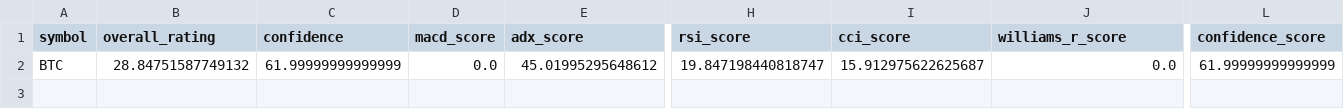
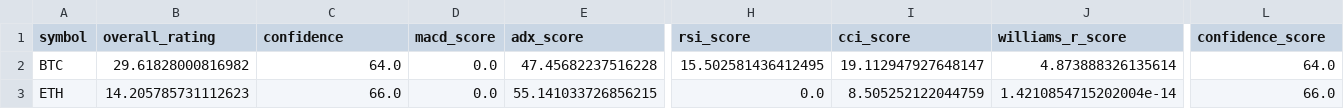
Before and after one commit to cr7pto0-py/crypto-tech-agent, a CSV file: crypto_top20_ratings.csv, drawn as a sheet; only a part is shown, gaps mark what is left out; rows hold the shown columns only; the diff names each change by its address in the sheet, - before the commit and + after, or states it on an @@ line.

```diff
--- a/crypto_top20_ratings.csv
+++ b/crypto_top20_ratings.csv
-B2 (overall_rating): 28.84751587749132
+B2 (overall_rating): 29.61828000816982
-C2 (confidence): 61.99999999999999
+C2 (confidence): 64.0
-E2 (adx_score): 45.01995295648612
+E2 (adx_score): 47.45682237516228
-H2 (rsi_score): 19.847198440818747
+H2 (rsi_score): 15.502581436412495
-I2 (cci_score): 15.912975622625687
+I2 (cci_score): 19.112947927648147
-J2 (williams_r_score): 0.0
+J2 (williams_r_score): 4.873888326135614
-L2 (confidence_score): 61.99999999999999
+L2 (confidence_score): 64.0
+row 3: ETH | 14.205785731112623 | 66.0 | 0.0 | 55.141033726856215 | 0.0 | 8.505252122044759 | 1.4210854715202004e-14 | 66.0
```
